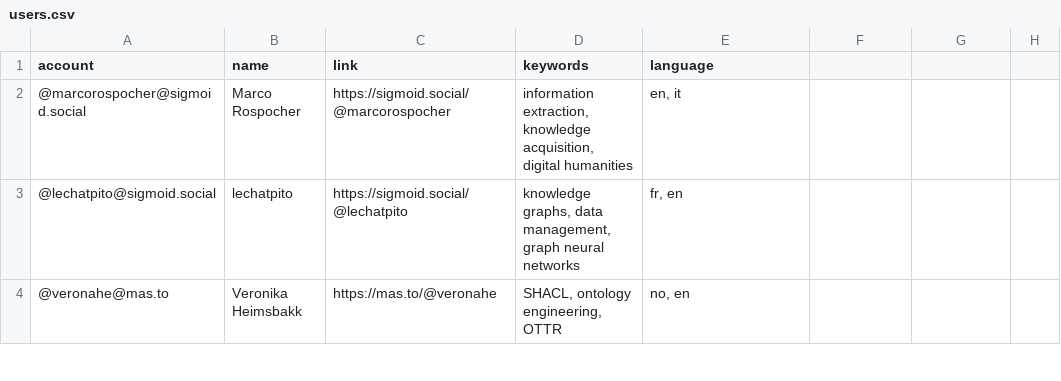
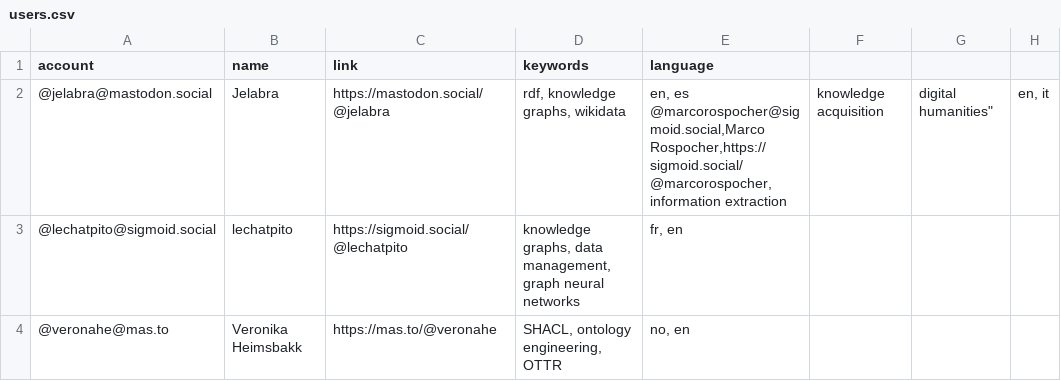
Before and after one commit to semantisch/SemanticWeb, a CSV file: resources/users.csv, drawn as a sheet; only a part is shown; removed rows and columns are numbered as before the commit, all else as after; ↵ is a line break in a cell; the diff names each change by its address in the sheet, - before the commit and + after, or states it on an @@ line.

Commit message:
Update users.csv

```diff
--- a/resources/users.csv
+++ b/resources/users.csv
-row 2: @marcorospocher@sigmoid.social | Marco Rospocher | https://sigmoid.social/@marcorospocher | information extraction, knowledge acquisition, digital humanities | en, it
+row 2: @jelabra@mastodon.social | Jelabra | https://mastodon.social/@jelabra | rdf, knowledge graphs, wikidata | en, es ↵ @marcorospocher@sigmoid.social,Marco Rospocher,https://sigmoid.social/@marcorospocher,information extraction | knowledge acquisition | digital humanities" | en, it
```
